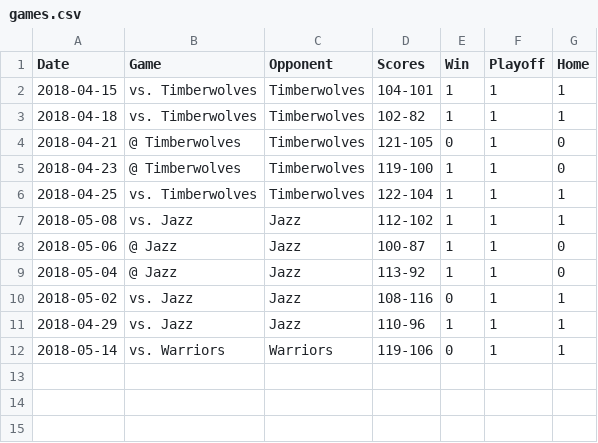
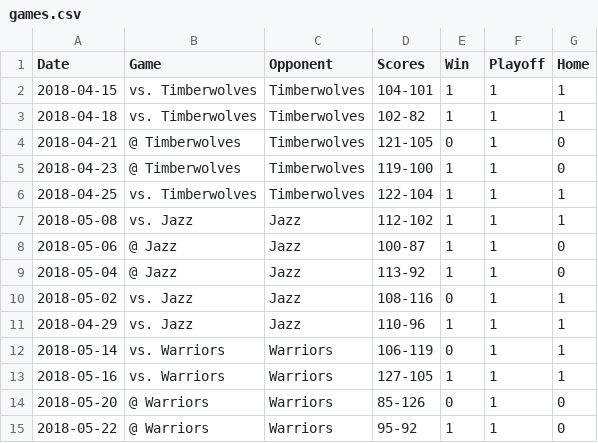
Before and after one commit to yingyuhsieh/data, a CSV file: games.csv, drawn as a sheet.

Commit message:
Update 05/22

```diff
--- a/games.csv
+++ b/games.csv
@@ -11,2 +11,5 @@ Date	Game	Opponent	Scores	Win	Playoff	Home
 2018-04-29	vs. Jazz	Jazz	110-96	1	1	1
-2018-05-14	vs. Warriors	Warriors	119-106	0	1	1
+2018-05-14	vs. Warriors	Warriors	106-119	0	1	1
+2018-05-16	vs. Warriors	Warriors	127-105	1	1	1
+2018-05-20	@ Warriors	Warriors	85-126	0	1	0
+2018-05-22	@ Warriors	Warriors	95-92	1	1	0
```
